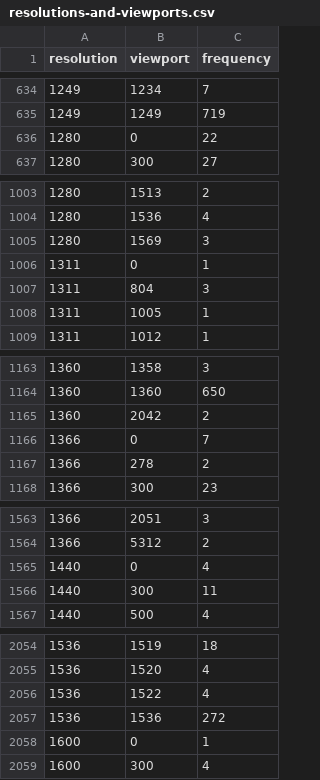
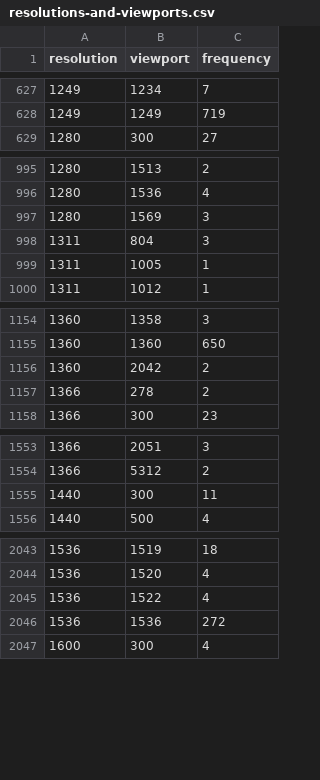
Before and after one commit to micheljansen/resolution-viewport-chart, a CSV file: resolutions-and-viewports.csv, drawn as a sheet; only a part is shown, gaps mark what is left out; the diff covers the shown part only.

```diff
--- a/resolutions-and-viewports.csv
+++ b/resolutions-and-viewports.csv
@@ -635,3 +628,2 @@ resolution,viewport,frequency
 1249,1249,719
-1280,0,22
 1280,300,27
@@ -1005,3 +997,2 @@ resolution,viewport,frequency
 1280,1569,3
-1311,0,1
 1311,804,3
@@ -1165,3 +1156,2 @@ resolution,viewport,frequency
 1360,2042,2
-1366,0,7
 1366,278,2
@@ -1564,3 +1554,2 @@ resolution,viewport,frequency
 1366,5312,2
-1440,0,4
 1440,300,11
@@ -2057,3 +2046,2 @@ resolution,viewport,frequency
 1536,1536,272
-1600,0,1
 1600,300,4
```
Also changed, not shown: 9 removed rows elsewhere in this file.
